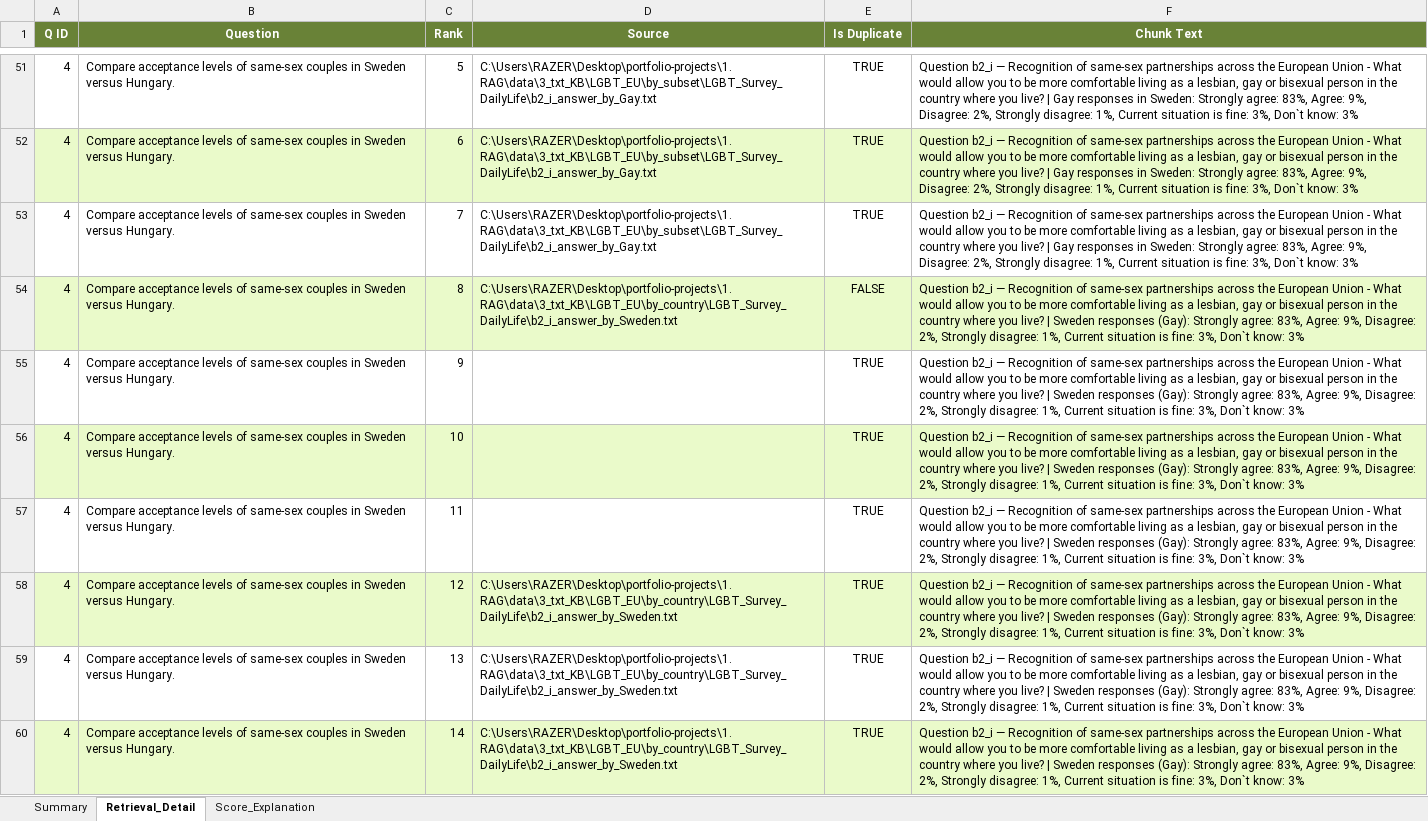
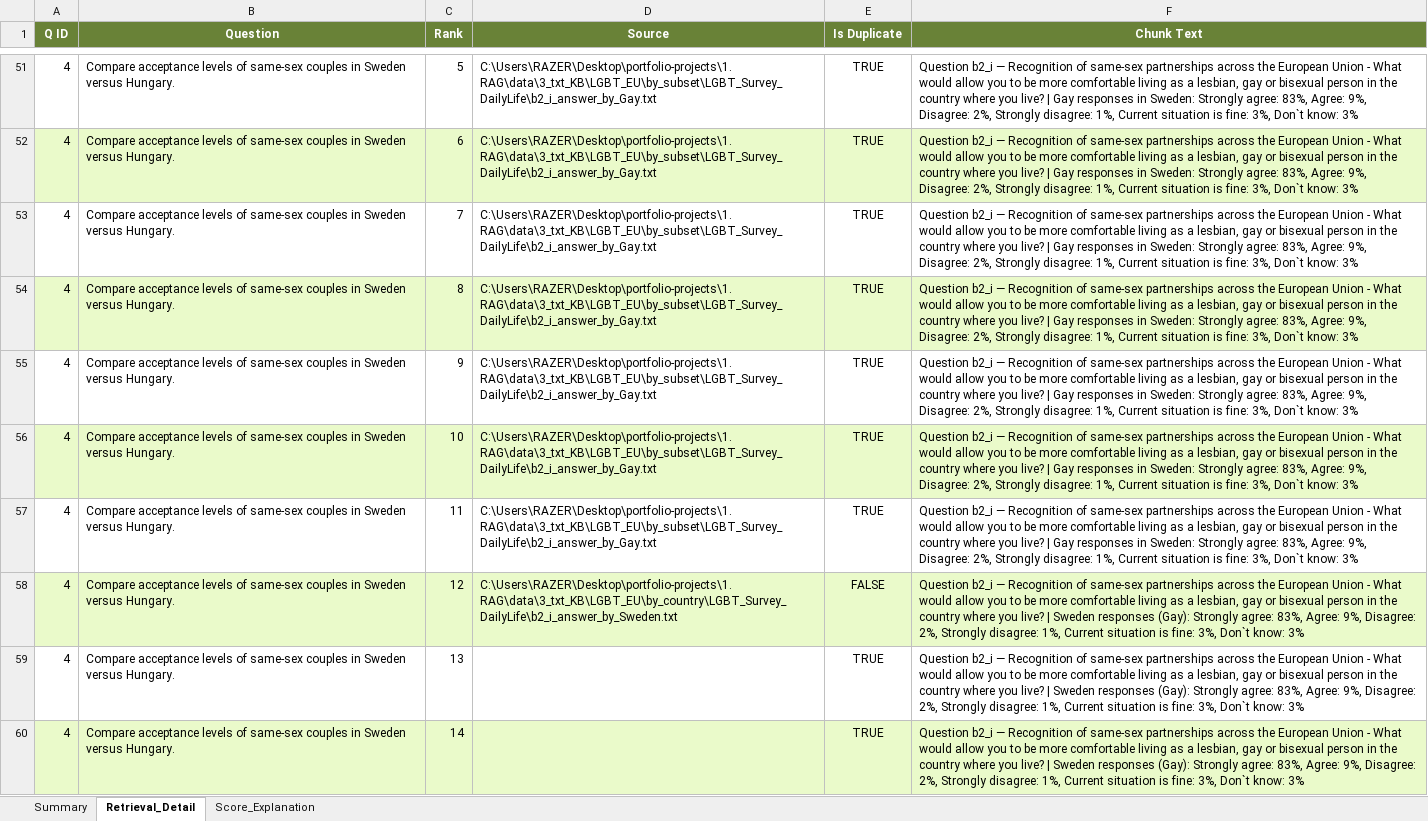
Before and after one commit to EzraGoldberg/portfolio-projects, an Excel workbook: 1. RAG/data/4_testing/range_of_k/RAG_eval_k=15.xlsx, sheet Retrieval_Detail, drawn as a sheet; only a part is shown, gaps mark what is left out; values as stored, in another font and other column widths than the file's, no borders; the diff covers the shown part only; the diff names each change by its address in the sheet, - before the commit and + after, or states it on an @@ line.

Commit message:
Rerunning k sweep, now that chunk size and chunk overlap have been solidified

```diff
--- a/1. RAG/data/4_testing/range_of_k/RAG_eval_k=15.xlsx (sheet Retrieval_Detail)
+++ b/1. RAG/data/4_testing/range_of_k/RAG_eval_k=15.xlsx (sheet Retrieval_Detail)
-D54 (Source): C:\Users\RAZER\Desktop\portfolio-projects\1. RAG\data\3_txt_KB\LGBT_EU\by_country\LGBT_Survey_DailyLife\b2_i_answer_by_Sweden.txt
+D54 (Source): C:\Users\RAZER\Desktop\portfolio-projects\1. RAG\data\3_txt_KB\LGBT_EU\by_subset\LGBT_Survey_DailyLife\b2_i_answer_by_Gay.txt
-E54 (Is Duplicate): FALSE
+E54 (Is Duplicate): TRUE
-F54:F57 (Chunk Text): …live? | Sweden responses (Gay): Strongly agree:…
+F54:F57 (Chunk Text): …live? | Gay responses in Sweden: Strongly agree:…
-D55:D57 (Source): (empty)
+D55:D57 (Source): C:\Users\RAZER\Desktop\portfolio-projects\1. RAG\data\3_txt_KB\LGBT_EU\by_subset\LGBT_Survey_DailyLife\b2_i_answer_by_Gay.txt
-E58 (Is Duplicate): TRUE
+E58 (Is Duplicate): FALSE
-D59:D60 (Source): C:\Users\RAZER\Desktop\portfolio-projects\1. RAG\data\3_txt_KB\LGBT_EU\by_country\LGBT_Survey_DailyLife\b2_i_answer_by_Sweden.txt
+D59:D60 (Source): (empty)
```
Also changed, not shown: 198 edited cells elsewhere in this sheet, sheet Summary, 1. RAG/RAG_evaluation.xlsx, 1. RAG/data/4_testing/range_of_k/RAG_eval_k=10.xlsx, 4 other files.
